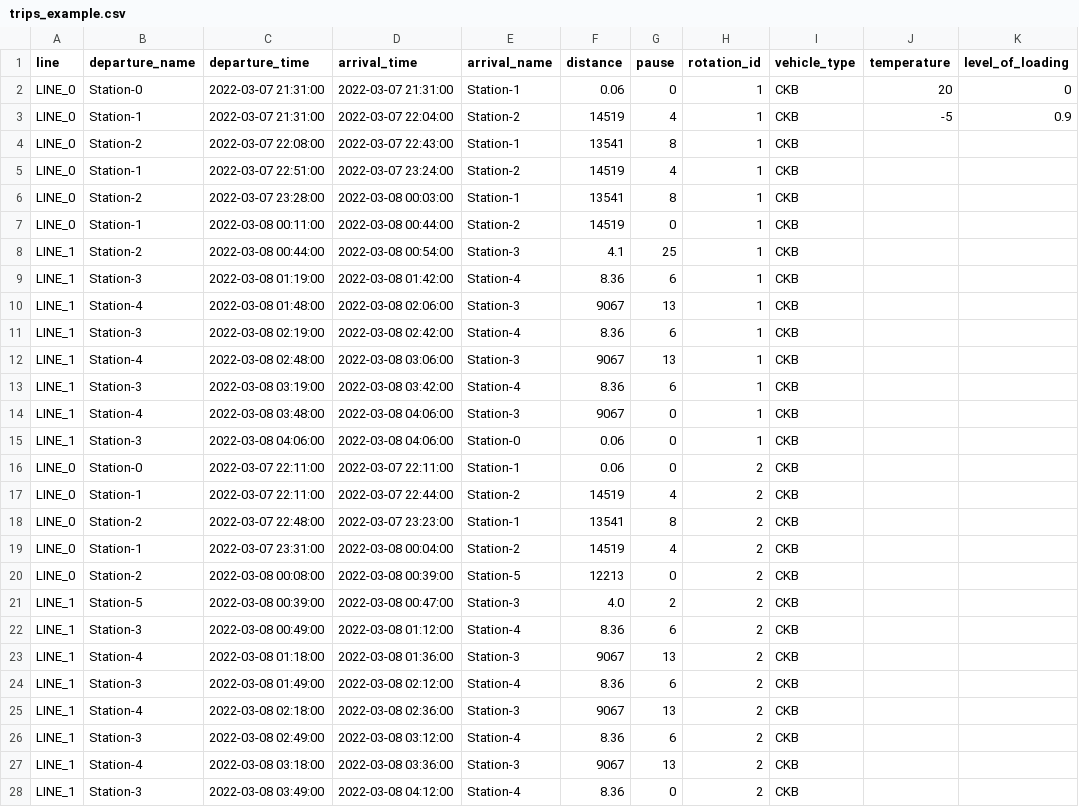
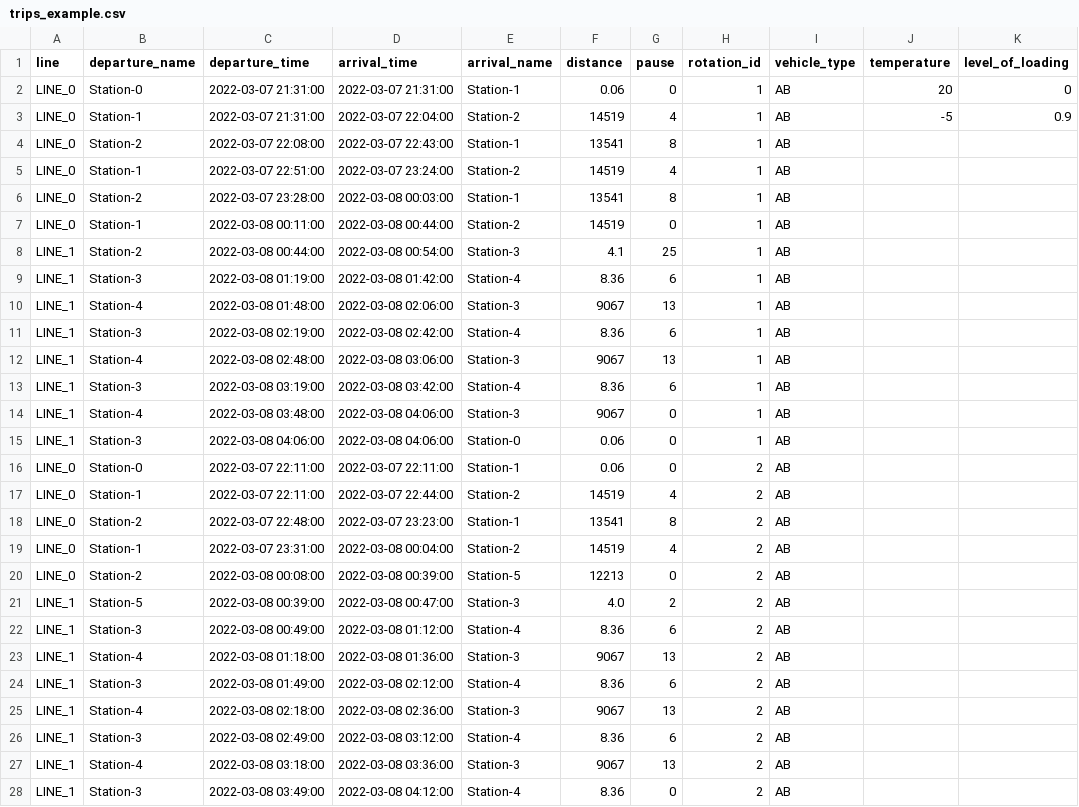
Before and after one commit to rl-institut/SimBA, a CSV file: data/examples/trips_example.csv, drawn as a sheet; only a part is shown; the diff covers the shown part only.

```diff
--- a/data/examples/trips_example.csv
+++ b/data/examples/trips_example.csv
@@ -1,28 +1,28 @@
 line,departure_name,departure_time,arrival_time,arrival_name,distance,pause,rotation_id,vehicle_type,temperature,level_of_loading
-LINE_0,Station-0,2022-03-07 21:31:00,2022-03-07 21:31:00,Station-1,0.06,0,1,CKB,20,0
-LINE_0,Station-1,2022-03-07 21:31:00,2022-03-07 22:04:00,Station-2,14519,4,1,CKB,-5,0.9
-LINE_0,Station-2,2022-03-07 22:08:00,2022-03-07 22:43:00,Station-1,13541,8,1,CKB,,
-LINE_0,Station-1,2022-03-07 22:51:00,2022-03-07 23:24:00,Station-2,14519,4,1,CKB,,
-LINE_0,Station-2,2022-03-07 23:28:00,2022-03-08 00:03:00,Station-1,13541,8,1,CKB,,
-LINE_0,Station-1,2022-03-08 00:11:00,2022-03-08 00:44:00,Station-2,14519,0,1,CKB,,
-LINE_1,Station-2,2022-03-08 00:44:00,2022-03-08 00:54:00,Station-3,4.1,25,1,CKB,,
-LINE_1,Station-3,2022-03-08 01:19:00,2022-03-08 01:42:00,Station-4,8.36,6,1,CKB,,
-LINE_1,Station-4,2022-03-08 01:48:00,2022-03-08 02:06:00,Station-3,9067,13,1,CKB,,
-LINE_1,Station-3,2022-03-08 02:19:00,2022-03-08 02:42:00,Station-4,8.36,6,1,CKB,,
-LINE_1,Station-4,2022-03-08 02:48:00,2022-03-08 03:06:00,Station-3,9067,13,1,CKB,,
-LINE_1,Station-3,2022-03-08 03:19:00,2022-03-08 03:42:00,Station-4,8.36,6,1,CKB,,
-LINE_1,Station-4,2022-03-08 03:48:00,2022-03-08 04:06:00,Station-3,9067,0,1,CKB,,
-LINE_1,Station-3,2022-03-08 04:06:00,2022-03-08 04:06:00,Station-0,0.06,0,1,CKB,,
-LINE_0,Station-0,2022-03-07 22:11:00,2022-03-07 22:11:00,Station-1,0.06,0,2,CKB,,
-LINE_0,Station-1,2022-03-07 22:11:00,2022-03-07 22:44:00,Station-2,14519,4,2,CKB,,
-LINE_0,Station-2,2022-03-07 22:48:00,2022-03-07 23:23:00,Station-1,13541,8,2,CKB,,
-LINE_0,Station-1,2022-03-07 23:31:00,2022-03-08 00:04:00,Station-2,14519,4,2,CKB,,
-LINE_0,Station-2,2022-03-08 00:08:00,2022-03-08 00:39:00,Station-5,12213,0,2,CKB,,
-LINE_1,Station-5,2022-03-08 00:39:00,2022-03-08 00:47:00,Station-3,4.0,2,2,CKB,,
-LINE_1,Station-3,2022-03-08 00:49:00,2022-03-08 01:12:00,Station-4,8.36,6,2,CKB,,
-LINE_1,Station-4,2022-03-08 01:18:00,2022-03-08 01:36:00,Station-3,9067,13,2,CKB,,
-LINE_1,Station-3,2022-03-08 01:49:00,2022-03-08 02:12:00,Station-4,8.36,6,2,CKB,,
-LINE_1,Station-4,2022-03-08 02:18:00,2022-03-08 02:36:00,Station-3,9067,13,2,CKB,,
-LINE_1,Station-3,2022-03-08 02:49:00,2022-03-08 03:12:00,Station-4,8.36,6,2,CKB,,
-LINE_1,Station-4,2022-03-08 03:18:00,2022-03-08 03:36:00,Station-3,9067,13,2,CKB,,
-LINE_1,Station-3,2022-03-08 03:49:00,2022-03-08 04:12:00,Station-4,8.36,0,2,CKB,,
+LINE_0,Station-0,2022-03-07 21:31:00,2022-03-07 21:31:00,Station-1,0.06,0,1,AB,20,0
+LINE_0,Station-1,2022-03-07 21:31:00,2022-03-07 22:04:00,Station-2,14519,4,1,AB,-5,0.9
+LINE_0,Station-2,2022-03-07 22:08:00,2022-03-07 22:43:00,Station-1,13541,8,1,AB,,
+LINE_0,Station-1,2022-03-07 22:51:00,2022-03-07 23:24:00,Station-2,14519,4,1,AB,,
+LINE_0,Station-2,2022-03-07 23:28:00,2022-03-08 00:03:00,Station-1,13541,8,1,AB,,
+LINE_0,Station-1,2022-03-08 00:11:00,2022-03-08 00:44:00,Station-2,14519,0,1,AB,,
+LINE_1,Station-2,2022-03-08 00:44:00,2022-03-08 00:54:00,Station-3,4.1,25,1,AB,,
+LINE_1,Station-3,2022-03-08 01:19:00,2022-03-08 01:42:00,Station-4,8.36,6,1,AB,,
+LINE_1,Station-4,2022-03-08 01:48:00,2022-03-08 02:06:00,Station-3,9067,13,1,AB,,
+LINE_1,Station-3,2022-03-08 02:19:00,2022-03-08 02:42:00,Station-4,8.36,6,1,AB,,
+LINE_1,Station-4,2022-03-08 02:48:00,2022-03-08 03:06:00,Station-3,9067,13,1,AB,,
+LINE_1,Station-3,2022-03-08 03:19:00,2022-03-08 03:42:00,Station-4,8.36,6,1,AB,,
+LINE_1,Station-4,2022-03-08 03:48:00,2022-03-08 04:06:00,Station-3,9067,0,1,AB,,
+LINE_1,Station-3,2022-03-08 04:06:00,2022-03-08 04:06:00,Station-0,0.06,0,1,AB,,
+LINE_0,Station-0,2022-03-07 22:11:00,2022-03-07 22:11:00,Station-1,0.06,0,2,AB,,
+LINE_0,Station-1,2022-03-07 22:11:00,2022-03-07 22:44:00,Station-2,14519,4,2,AB,,
+LINE_0,Station-2,2022-03-07 22:48:00,2022-03-07 23:23:00,Station-1,13541,8,2,AB,,
+LINE_0,Station-1,2022-03-07 23:31:00,2022-03-08 00:04:00,Station-2,14519,4,2,AB,,
+LINE_0,Station-2,2022-03-08 00:08:00,2022-03-08 00:39:00,Station-5,12213,0,2,AB,,
+LINE_1,Station-5,2022-03-08 00:39:00,2022-03-08 00:47:00,Station-3,4.0,2,2,AB,,
+LINE_1,Station-3,2022-03-08 00:49:00,2022-03-08 01:12:00,Station-4,8.36,6,2,AB,,
+LINE_1,Station-4,2022-03-08 01:18:00,2022-03-08 01:36:00,Station-3,9067,13,2,AB,,
+LINE_1,Station-3,2022-03-08 01:49:00,2022-03-08 02:12:00,Station-4,8.36,6,2,AB,,
+LINE_1,Station-4,2022-03-08 02:18:00,2022-03-08 02:36:00,Station-3,9067,13,2,AB,,
+LINE_1,Station-3,2022-03-08 02:49:00,2022-03-08 03:12:00,Station-4,8.36,6,2,AB,,
+LINE_1,Station-4,2022-03-08 03:18:00,2022-03-08 03:36:00,Station-3,9067,13,2,AB,,
+LINE_1,Station-3,2022-03-08 03:49:00,2022-03-08 04:12:00,Station-4,8.36,0,2,AB,,
```
Also changed, not shown: 37 edited cells elsewhere in this file, data/examples/energy_consumption_example.csv, 4 other files.
